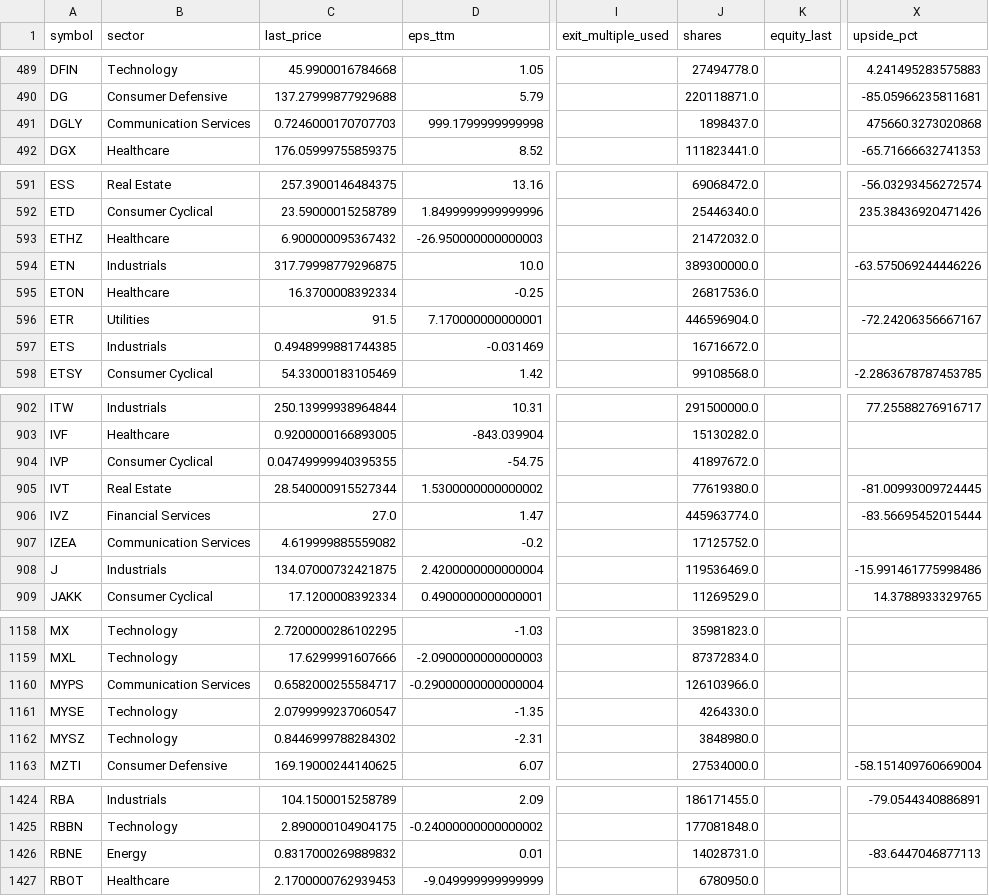
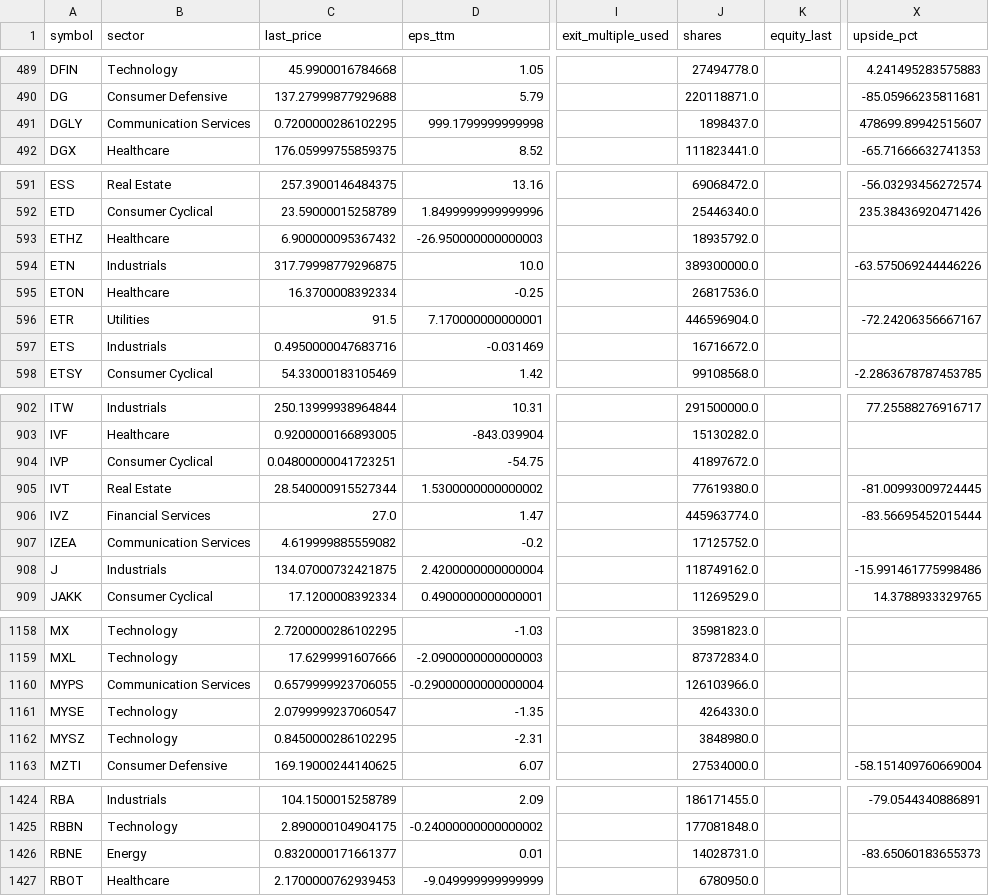
Before and after one commit to babeltechdev/thai-stock-data, a CSV file: intrinsic_multi_eps_dcf_US.csv, drawn as a sheet; only a part is shown, gaps mark what is left out; the diff covers the shown part only; the diff names each change by its address in the sheet, - before the commit and + after, or states it on an @@ line.

```diff
--- a/intrinsic_multi_eps_dcf_US.csv
+++ b/intrinsic_multi_eps_dcf_US.csv
-C491 (last_price): 0.7246000170707703
+C491 (last_price): 0.7200000286102295
-X491 (upside_pct): 475660.3273020868
+X491 (upside_pct): 478699.89942515607
-J593 (shares): 21472032.0
+J593 (shares): 18935792.0
-C597 (last_price): 0.4948999881744385
+C597 (last_price): 0.4950000047683716
-C904 (last_price): 0.04749999940395355
+C904 (last_price): 0.04800000041723251
-J908 (shares): 119536469.0
+J908 (shares): 118749162.0
-C1160 (last_price): 0.6582000255584717
+C1160 (last_price): 0.6579999923706055
-C1162 (last_price): 0.8446999788284302
+C1162 (last_price): 0.8450000286102295
-C1426 (last_price): 0.8317000269889832
+C1426 (last_price): 0.8320000171661377
-X1426 (upside_pct): -83.6447046877113
+X1426 (upside_pct): -83.65060183655373
```
Also changed, not shown: 87 edited cells elsewhere in this file, consensus_targets_US.csv, intrinsic_multi_fcf_dcf_TH.csv, 10 other files.
